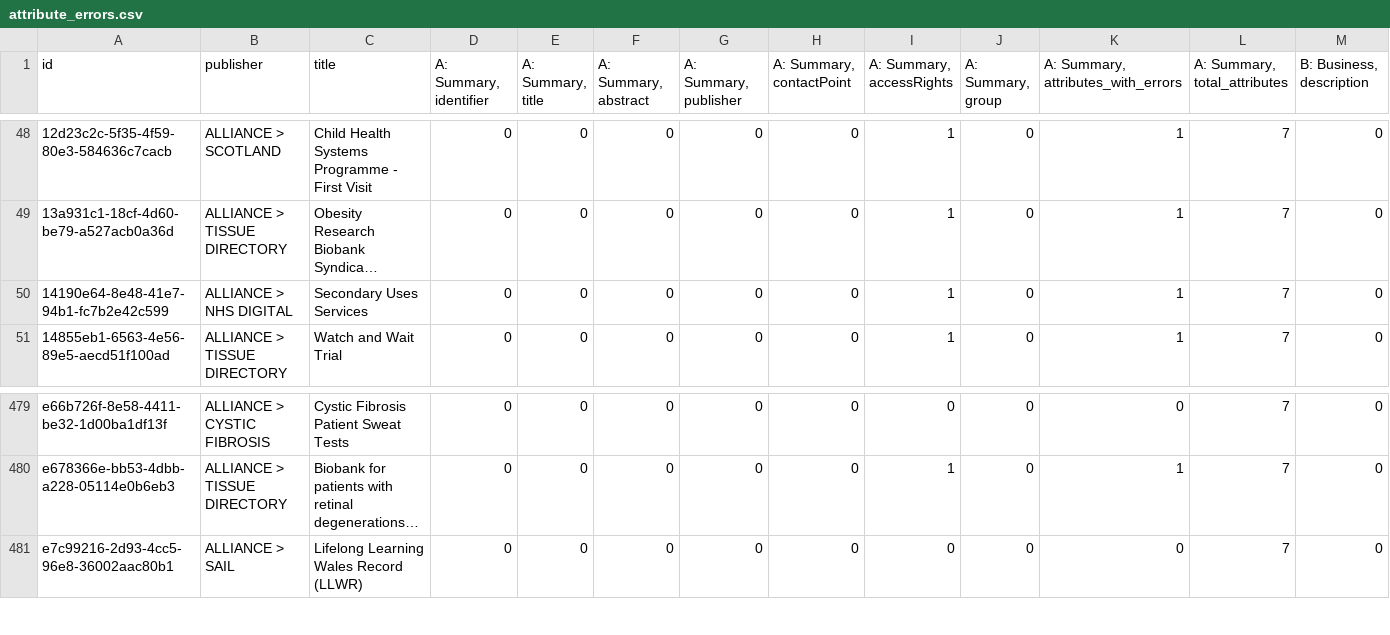
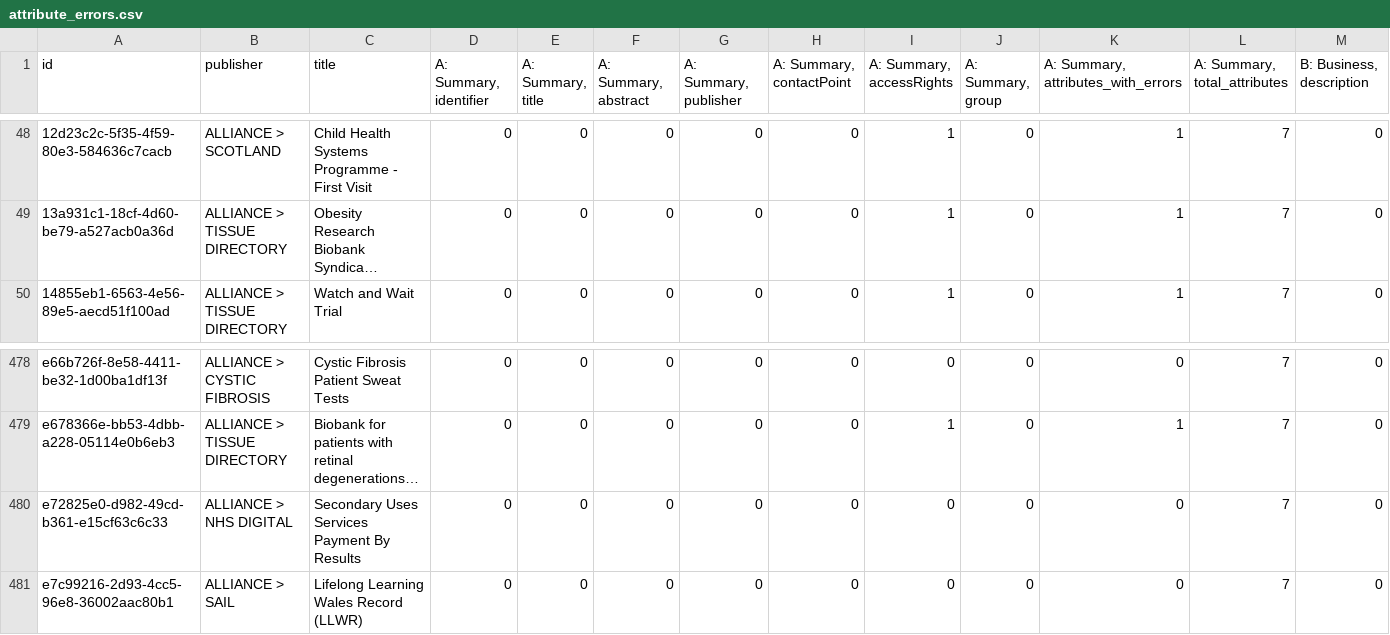
Before and after one commit to HDRUK/datasets, a CSV file: reports/attribute_errors.csv, drawn as a sheet; only a part is shown, gaps mark what is left out; long unchanged cells end in …; removed rows and columns are numbered as before the commit, all else as after; rows hold the shown columns only; the diff names each change by its address in the sheet, - before the commit and + after, or states it on an @@ line.

```diff
--- a/reports/attribute_errors.csv
+++ b/reports/attribute_errors.csv
-row 50: 14190e64-8e48-41e7-94b1-fc7b2e42c599 | ALLIANCE > NHS DIGITAL | Secondary Uses Services | 0 | 0 | 0 | 0 | 0 | 1 | 0 | 1 | 7 | 0
+row 480: e72825e0-d982-49cd-b361-e15cf63c6c33 | ALLIANCE > NHS DIGITAL | Secondary Uses Services Payment By Results | 0 | 0 | 0 | 0 | 0 | 0 | 0 | 0 | 7 | 0
```
Also changed, not shown: reports/attribute_completeness.csv, reports/completeness.csv, 15 other files.
